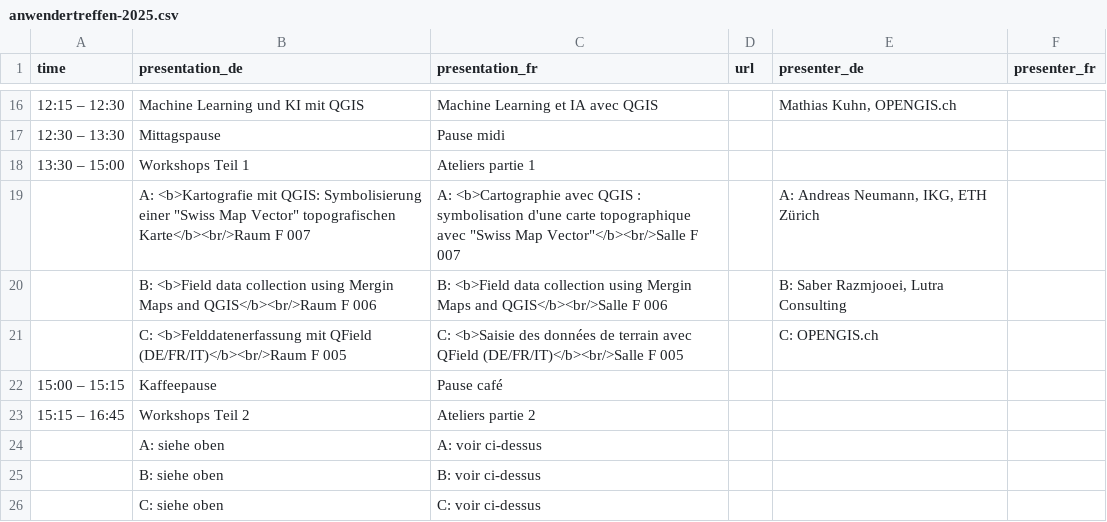
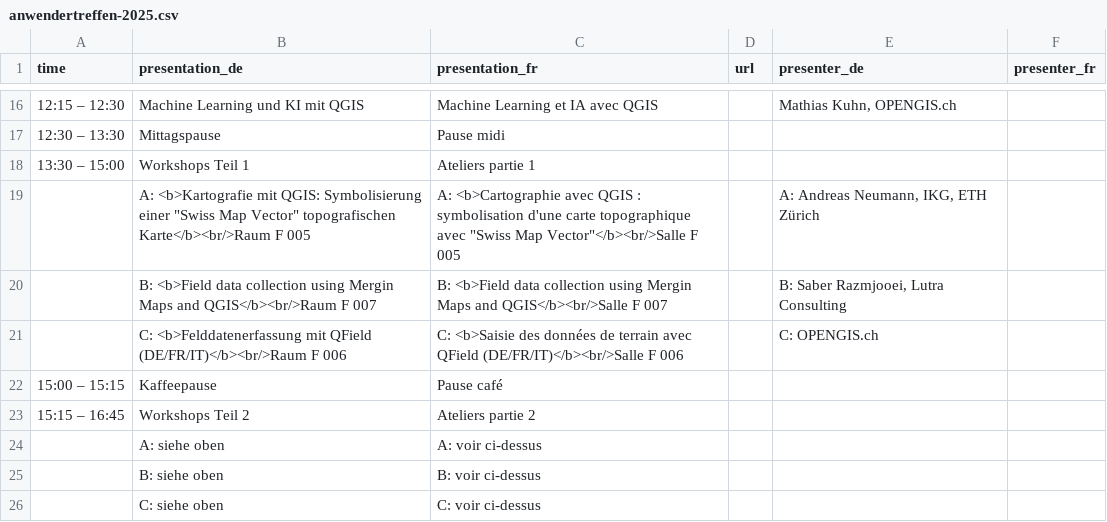
Before and after one commit to qgis-ch/qgis-ch-website, a CSV file: _data/anwendertreffen-2025.csv, drawn as a sheet; only a part is shown, gaps mark what is left out.

Commit message:
Update rooms for workshop UC 2025

```diff
--- a/_data/anwendertreffen-2025.csv
+++ b/_data/anwendertreffen-2025.csv
@@ -18,5 +18,5 @@
 "13:30 – 15:00","Workshops Teil 1","Ateliers partie 1",,,
-,"A: <b>Kartografie mit QGIS: Symbolisierung einer ""Swiss Map Vector"" topografischen Karte</b><br/>Raum F 007","A: <b>Cartographie avec QGIS : symbolisation d'une carte topographique avec ""Swiss Map Vector""</b><br/>Salle F 007",,"A: Andreas Neumann, IKG, ETH Zürich",
-,"B: <b>Field data collection using Mergin Maps and QGIS</b><br/>Raum F 006","B: <b>Field data collection using Mergin Maps and QGIS</b><br/>Salle F 006",,"B: Saber Razmjooei, Lutra Consulting",
-,"C: <b>Felddatenerfassung mit QField (DE/FR/IT)</b><br/>Raum F 005","C: <b>Saisie des données de terrain avec QField (DE/FR/IT)</b><br/>Salle F 005",,"C: OPENGIS.ch",
+,"A: <b>Kartografie mit QGIS: Symbolisierung einer ""Swiss Map Vector"" topografischen Karte</b><br/>Raum F 005","A: <b>Cartographie avec QGIS : symbolisation d'une carte topographique avec ""Swiss Map Vector""</b><br/>Salle F 005",,"A: Andreas Neumann, IKG, ETH Zürich",
+,"B: <b>Field data collection using Mergin Maps and QGIS</b><br/>Raum F 007","B: <b>Field data collection using Mergin Maps and QGIS</b><br/>Salle F 007",,"B: Saber Razmjooei, Lutra Consulting",
+,"C: <b>Felddatenerfassung mit QField (DE/FR/IT)</b><br/>Raum F 006","C: <b>Saisie des données de terrain avec QField (DE/FR/IT)</b><br/>Salle F 006",,"C: OPENGIS.ch",
 "15:00 – 15:15","Kaffeepause","Pause café",,,
```
